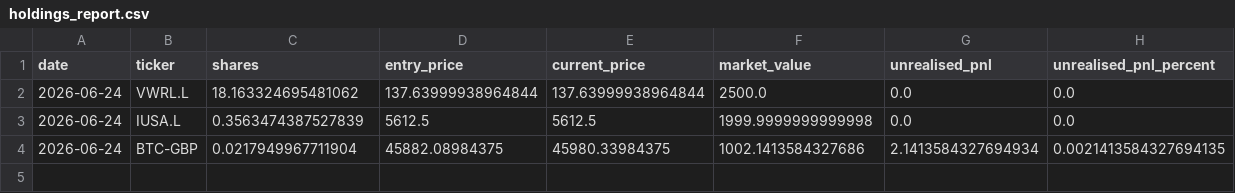
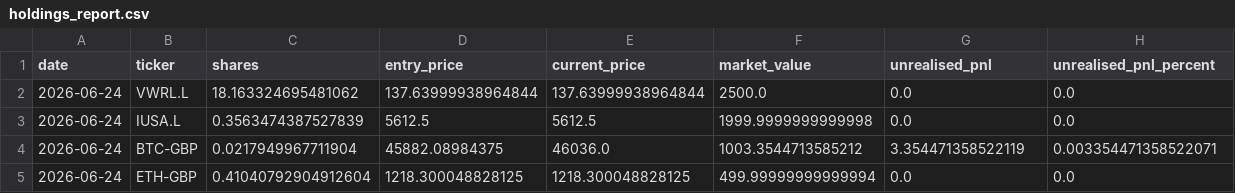
Before and after one commit to garnerquant/garner-quant, a CSV file: holdings_report.csv, drawn as a sheet.

```diff
--- a/holdings_report.csv
+++ b/holdings_report.csv
@@ -3,2 +3,3 @@ date,ticker,shares,entry_price,current_price,market_value,unrealised_pnl,unreali
 2026-06-24,IUSA.L,0.3563474387527839,5612.5,5612.5,1999.9999999999998,0.0,0.0
-2026-06-24,BTC-GBP,0.0217949967711904,45882.08984375,45980.33984375,1002.1413584327686,2.1413584327694934,0.0021413584327694135
+2026-06-24,BTC-GBP,0.0217949967711904,45882.08984375,46036.0,1003.3544713585212,3.354471358522119,0.003354471358522071
+2026-06-24,ETH-GBP,0.41040792904912604,1218.300048828125,1218.300048828125,499.99999999999994,0.0,0.0
```
Also changed, not shown: paper_30_day_tracker.csv, portfolio_v2.csv, 5 other files.
